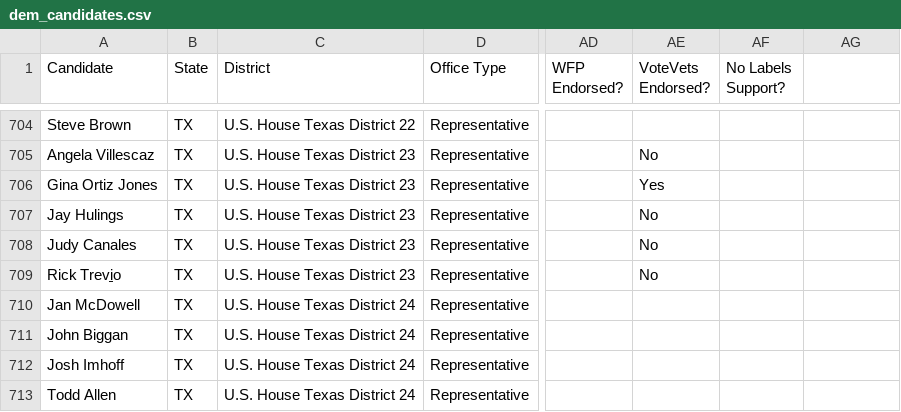
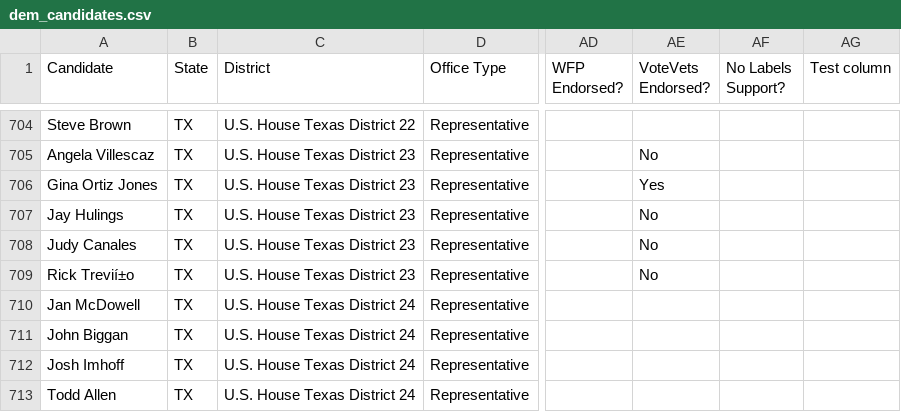
Before and after one commit to MeredithConroy/2018-open-primaries, a CSV file: dem_candidates.csv, drawn as a sheet; only a part is shown, gaps mark what is left out; the diff names each change by its address in the sheet, - before the commit and + after, or states it on an @@ line.

Commit message:
test column

```diff
--- a/dem_candidates.csv
+++ b/dem_candidates.csv
-AG1: (empty)
+AG1: Test column
-A709 (Candidate): Rick Trevi̱o
+A709 (Candidate): Rick Trevií±o
```
